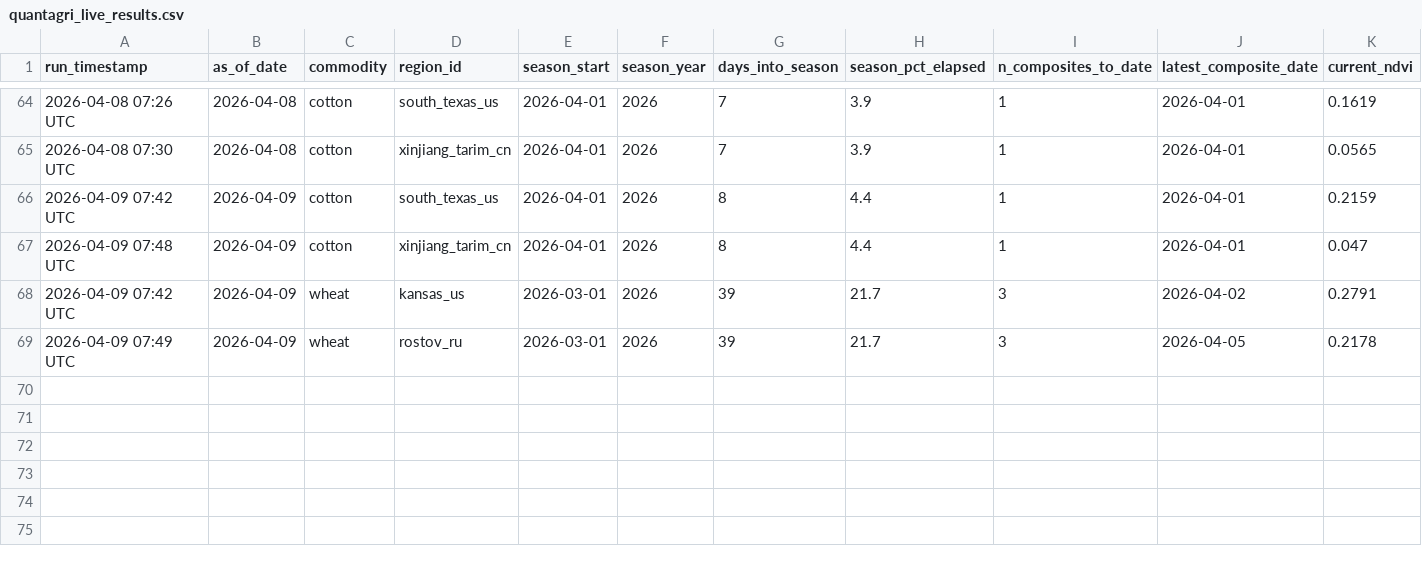
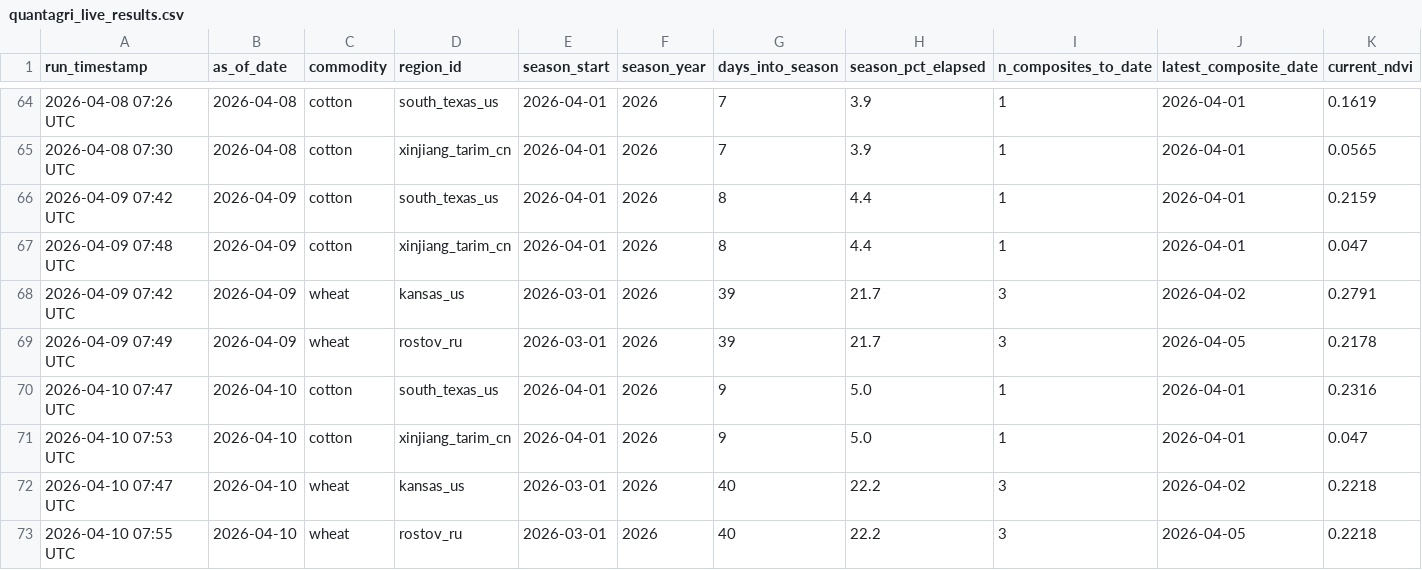
Before and after one commit to rmkenv/quantag, a CSV file: quantagri_live/quantagri_live_results.csv, drawn as a sheet; only a part is shown, gaps mark what is left out; rows hold the shown columns only; the diff names each change by its address in the sheet, - before the commit and + after, or states it on an @@ line.

```diff
--- a/quantagri_live/quantagri_live_results.csv
+++ b/quantagri_live/quantagri_live_results.csv
+row 70: 2026-04-10 07:47 UTC | 2026-04-10 | cotton | south_texas_us | 2026-04-01 | 2026 | 9 | 5.0 | 1 | 2026-04-01 | 0.2316
+row 71: 2026-04-10 07:53 UTC | 2026-04-10 | cotton | xinjiang_tarim_cn | 2026-04-01 | 2026 | 9 | 5.0 | 1 | 2026-04-01 | 0.047
+row 72: 2026-04-10 07:47 UTC | 2026-04-10 | wheat | kansas_us | 2026-03-01 | 2026 | 40 | 22.2 | 3 | 2026-04-02 | 0.2218
+row 73: 2026-04-10 07:55 UTC | 2026-04-10 | wheat | rostov_ru | 2026-03-01 | 2026 | 40 | 22.2 | 3 | 2026-04-05 | 0.2218
```
Also changed, not shown: quantagri_live/quantagri_live_alerts.csv, quantagri_live/quantagri_signal_scorecard.csv.
